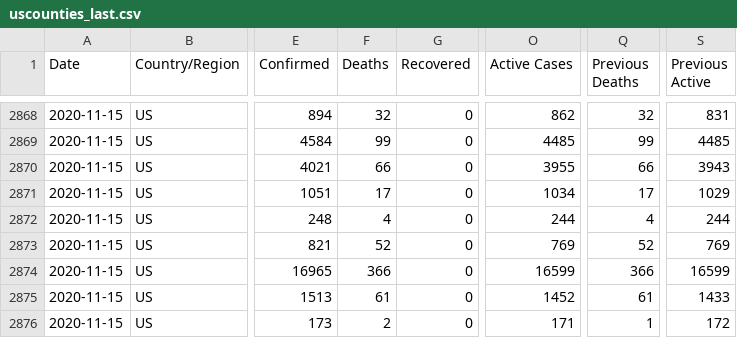
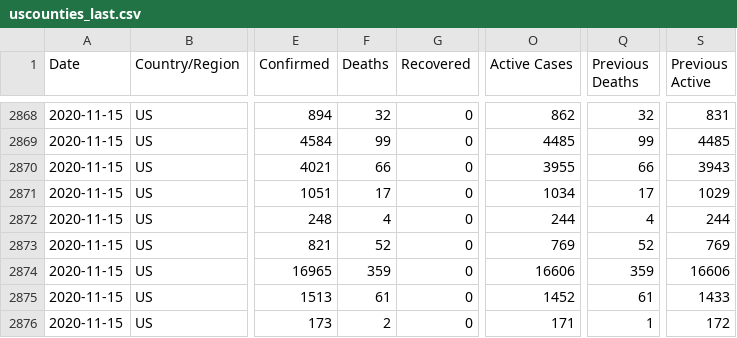
Before and after one commit to fmossott/COVID19-US, a CSV file: data/uscounties_last.csv, drawn as a sheet; only a part is shown, gaps mark what is left out; the diff names each change by its address in the sheet, - before the commit and + after, or states it on an @@ line.

```diff
--- a/data/uscounties_last.csv
+++ b/data/uscounties_last.csv
-F2874 (Deaths): 366
+F2874 (Deaths): 359
-O2874 (Active Cases): 16599
+O2874 (Active Cases): 16606
-Q2874 (Previous Deaths): 366
+Q2874 (Previous Deaths): 359
-S2874 (Previous Active): 16599
+S2874 (Previous Active): 16606
```
Also changed, not shown: data/usstates_last.csv, data/world_last.csv, 2 other files.
